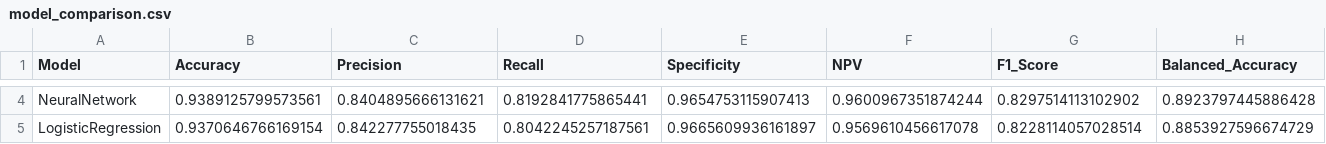
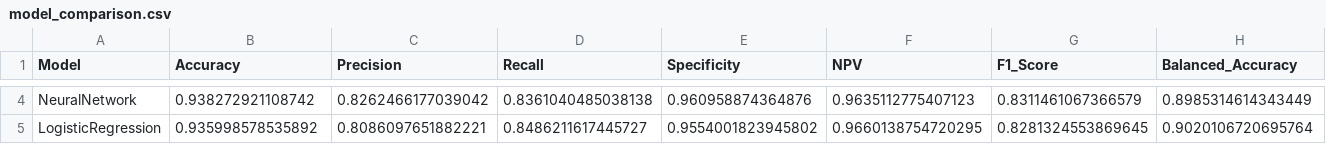
Before and after one commit to nikankad/COS322-depression, a CSV file: src/model_comparison.csv, drawn as a sheet; only a part is shown, gaps mark what is left out; the diff covers the shown part only; the diff names each change by its address in the sheet, - before the commit and + after, or states it on an @@ line.

```diff
--- a/src/model_comparison.csv
+++ b/src/model_comparison.csv
-B4 (Accuracy): 0.9389125799573561
+B4 (Accuracy): 0.938272921108742
-C4 (Precision): 0.8404895666131621
+C4 (Precision): 0.8262466177039042
-D4 (Recall): 0.8192841775865441
+D4 (Recall): 0.8361040485038138
-E4 (Specificity): 0.9654753115907413
+E4 (Specificity): 0.960958874364876
-F4 (NPV): 0.9600967351874244
+F4 (NPV): 0.9635112775407123
-G4 (F1_Score): 0.8297514113102902
+G4 (F1_Score): 0.8311461067366579
-H4 (Balanced_Accuracy): 0.8923797445886428
+H4 (Balanced_Accuracy): 0.8985314614343449
-B5 (Accuracy): 0.9370646766169154
+B5 (Accuracy): 0.935998578535892
-C5 (Precision): 0.842277755018435
+C5 (Precision): 0.8086097651882221
-D5 (Recall): 0.8042245257187561
+D5 (Recall): 0.8486211617445727
-E5 (Specificity): 0.9665609936161897
+E5 (Specificity): 0.9554001823945802
-F5 (NPV): 0.9569610456617078
+F5 (NPV): 0.9660138754720295
-G5 (F1_Score): 0.8228114057028514
+G5 (F1_Score): 0.8281324553869645
-H5 (Balanced_Accuracy): 0.8853927596674729
+H5 (Balanced_Accuracy): 0.9020106720695764
```
Also changed, not shown: 69 edited cells elsewhere in this file, src/catboost_info/time_left.tsv, 5 other files.
